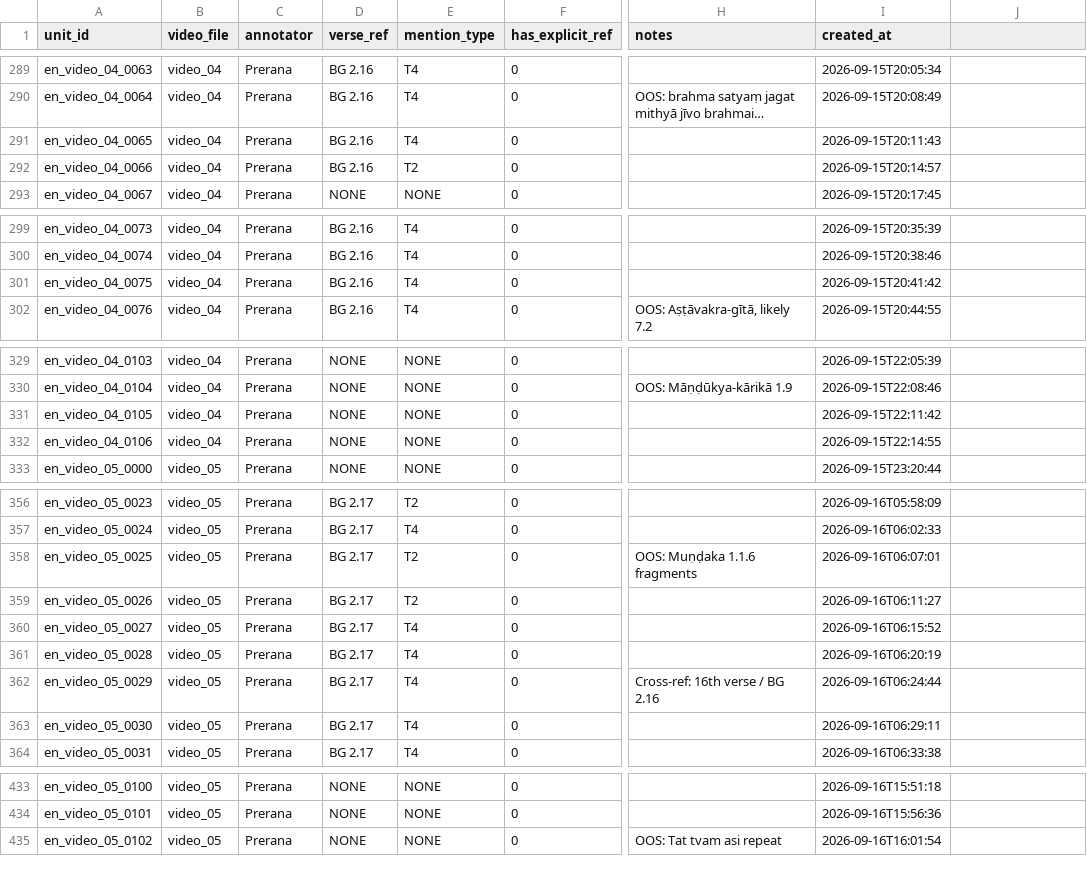
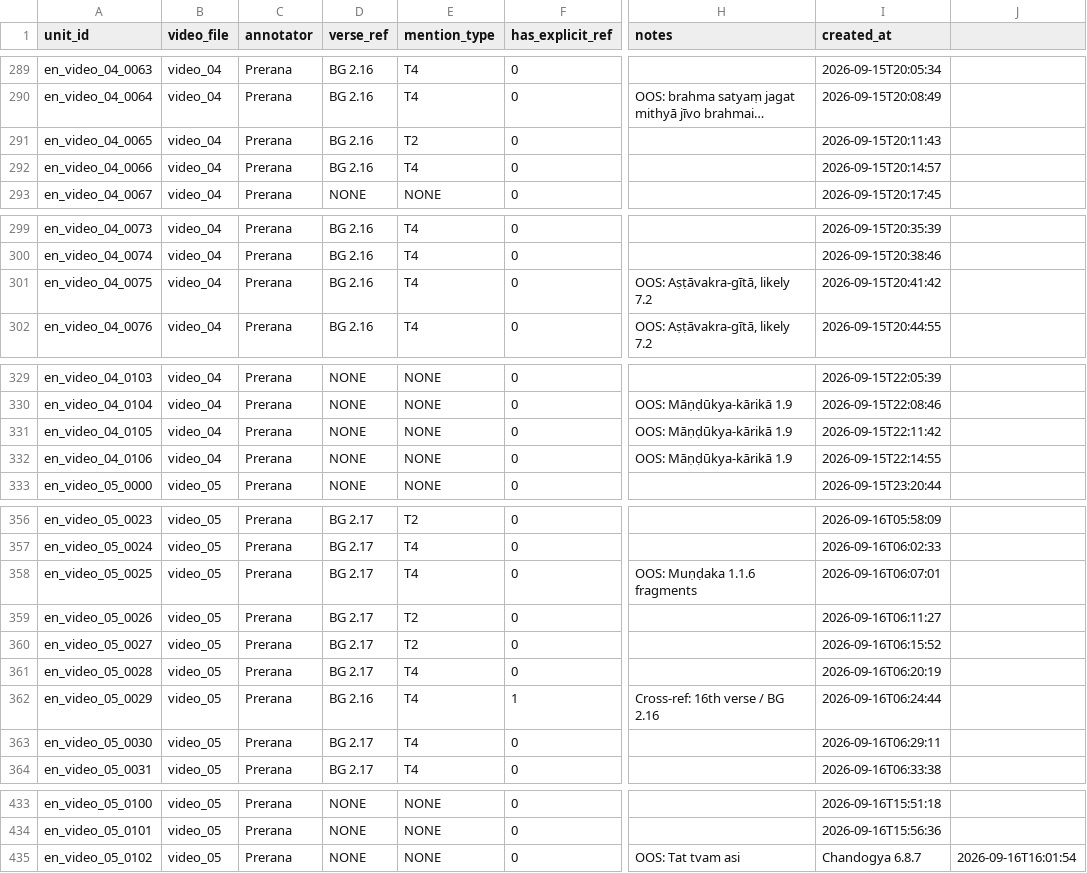
Before and after one commit to Maitreyi-V/RAG-pipeline, a CSV file: RAG-pipeline-llama/data/annotations/prerana.csv, drawn as a sheet; only a part is shown, gaps mark what is left out; long unchanged cells end in …; the diff covers the shown part only; the diff names each change by its address in the sheet, - before the commit and + after, or states it on an @@ line.

```diff
--- a/RAG-pipeline-llama/data/annotations/prerana.csv
+++ b/RAG-pipeline-llama/data/annotations/prerana.csv
-E291 (mention_type): T4
+E291 (mention_type): T2
-E292 (mention_type): T2
+E292 (mention_type): T4
-H301 (notes): (empty)
+H301 (notes): OOS: Aṣṭāvakra-gītā, likely 7.2
-H331:H332 (notes): (empty)
+H331:H332 (notes): OOS: Māṇḍūkya-kārikā 1.9
-E358 (mention_type): T2
+E358 (mention_type): T4
-E360 (mention_type): T4
+E360 (mention_type): T2
-D362 (verse_ref): BG 2.17
+D362 (verse_ref): BG 2.16
-F362 (has_explicit_ref): 0
+F362 (has_explicit_ref): 1
-H435 (notes): OOS: Tat tvam asi repeat
+H435 (notes): OOS: Tat tvam asi
-I435 (created_at): 2026-09-16T16:01:54
+I435 (created_at): Chandogya 6.8.7
-J435: (empty)
+J435: 2026-09-16T16:01:54
```
Also changed, not shown: 29 edited cells elsewhere in this file.
